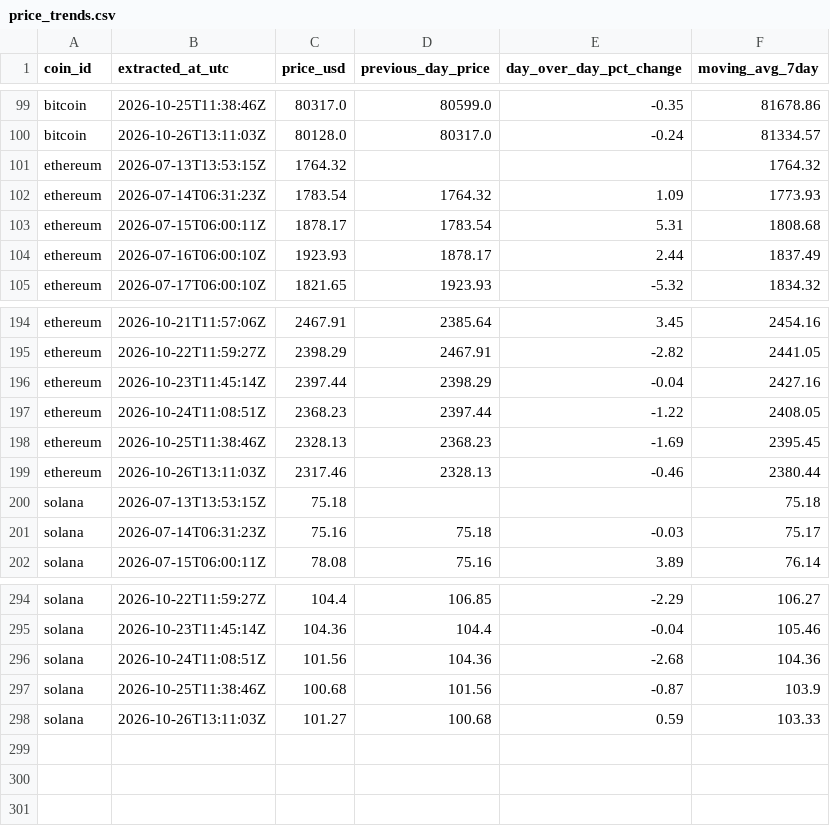
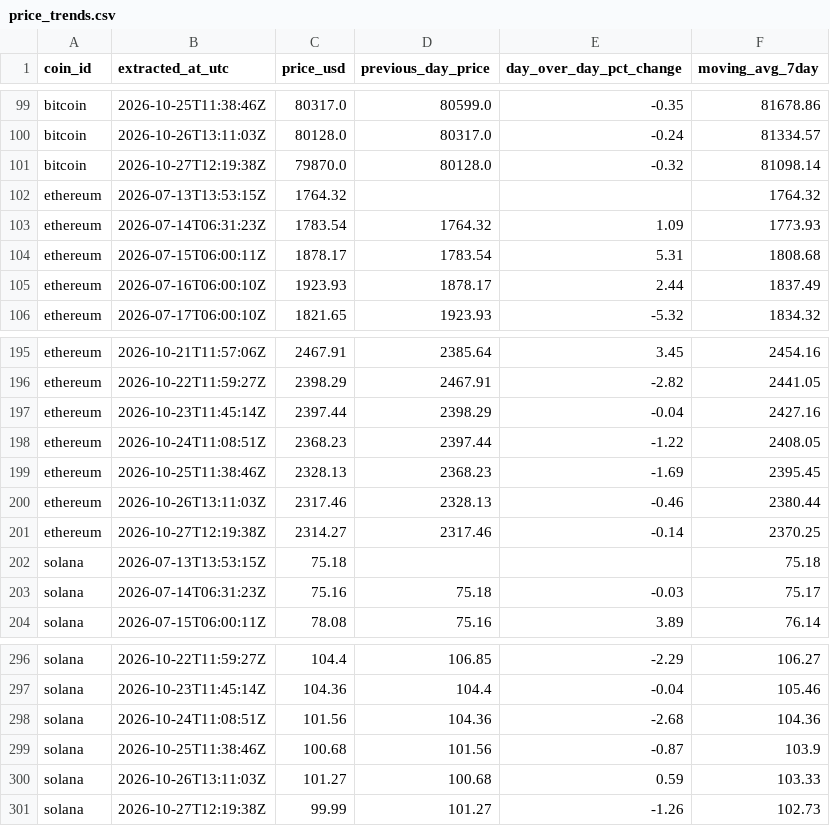
Before and after one commit to g-romasanta/crypto-pipeline, a CSV file: reports/price_trends.csv, drawn as a sheet; only a part is shown, gaps mark what is left out.

```diff
--- a/reports/price_trends.csv
+++ b/reports/price_trends.csv
@@ -100,2 +100,3 @@ bitcoin,2026-10-25T11:38:46Z,80317.0,80599.0,-0.35,81678.86
 bitcoin,2026-10-26T13:11:03Z,80128.0,80317.0,-0.24,81334.57
+bitcoin,2026-10-27T12:19:38Z,79870.0,80128.0,-0.32,81098.14
 ethereum,2026-07-13T13:53:15Z,1764.32,,,1764.32
@@ -199,2 +200,3 @@ ethereum,2026-10-25T11:38:46Z,2328.13,2368.23,-1.69,2395.45
 ethereum,2026-10-26T13:11:03Z,2317.46,2328.13,-0.46,2380.44
+ethereum,2026-10-27T12:19:38Z,2314.27,2317.46,-0.14,2370.25
 solana,2026-07-13T13:53:15Z,75.18,,,75.18
@@ -298 +300,2 @@ solana,2026-10-25T11:38:46Z,100.68,101.56,-0.87,103.9
 solana,2026-10-26T13:11:03Z,101.27,100.68,0.59,103.33
+solana,2026-10-27T12:19:38Z,99.99,101.27,-1.26,102.73
```
Also changed, not shown: data/daily_prices.csv, 1 other file.
